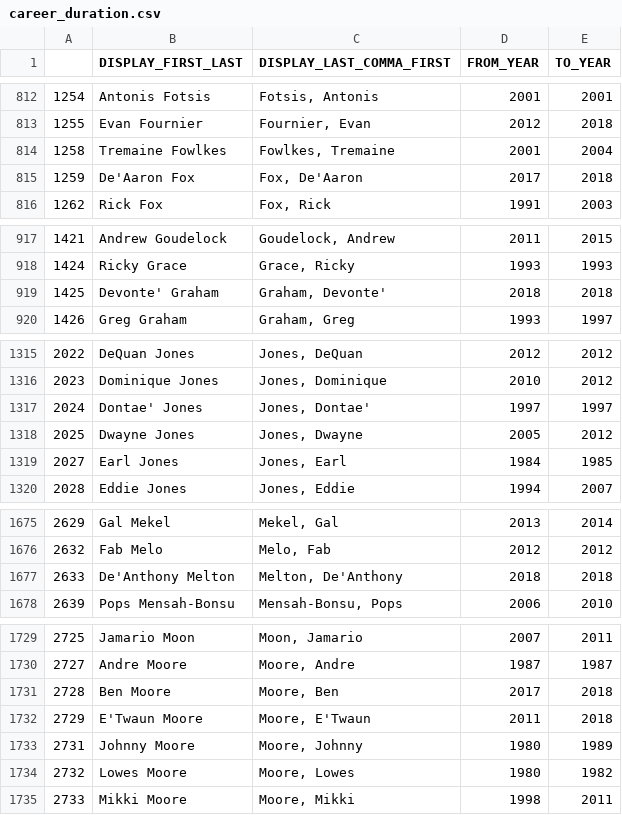
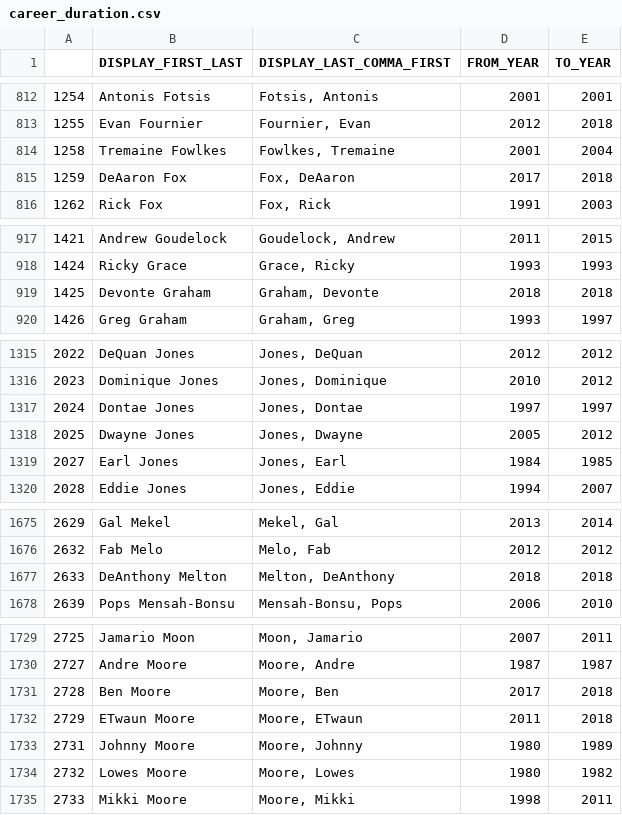
Before and after one commit to Kelcon86/NBA_HOF_Predictions, a CSV file: DataPreparation/OutputData/career_duration.csv, drawn as a sheet; only a part is shown, gaps mark what is left out; the diff covers the shown part only.

Commit message:
Addition of DB Documentation, Minor rev to CSV files
nba_hof_rookies.csv edited to correct Bobby Jones issue.  Manual edits to career_duration.csv to temporarily address issue with ' character in player names; permanent solution to follow.

```diff
--- a/DataPreparation/OutputData/career_duration.csv
+++ b/DataPreparation/OutputData/career_duration.csv
@@ -814,3 +814,3 @@
 1258,Tremaine Fowlkes,"Fowlkes, Tremaine",2001,2004
-1259,De'Aaron Fox,"Fox, De'Aaron",2017,2018
+1259,DeAaron Fox,"Fox, DeAaron",2017,2018
 1262,Rick Fox,"Fox, Rick",1991,2003
@@ -918,3 +918,3 @@
 1424,Ricky Grace,"Grace, Ricky",1993,1993
-1425,Devonte' Graham,"Graham, Devonte'",2018,2018
+1425,Devonte Graham,"Graham, Devonte",2018,2018
 1426,Greg Graham,"Graham, Greg",1993,1997
@@ -1316,3 +1316,3 @@
 2023,Dominique Jones,"Jones, Dominique",2010,2012
-2024,Dontae' Jones,"Jones, Dontae'",1997,1997
+2024,Dontae Jones,"Jones, Dontae",1997,1997
 2025,Dwayne Jones,"Jones, Dwayne",2005,2012
@@ -1676,3 +1676,3 @@
 2632,Fab Melo,"Melo, Fab",2012,2012
-2633,De'Anthony Melton,"Melton, De'Anthony",2018,2018
+2633,DeAnthony Melton,"Melton, DeAnthony",2018,2018
 2639,Pops Mensah-Bonsu,"Mensah-Bonsu, Pops",2006,2010
@@ -1731,3 +1731,3 @@
 2728,Ben Moore,"Moore, Ben",2017,2018
-2729,E'Twaun Moore,"Moore, E'Twaun",2011,2018
+2729,ETwaun Moore,"Moore, ETwaun",2011,2018
 2731,Johnny Moore,"Moore, Johnny",1980,1989
```
Also changed, not shown: 36 edited cells elsewhere in this file, 3 other files.
